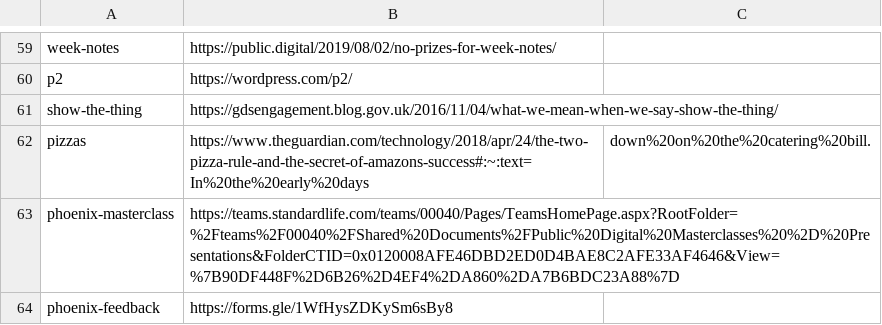
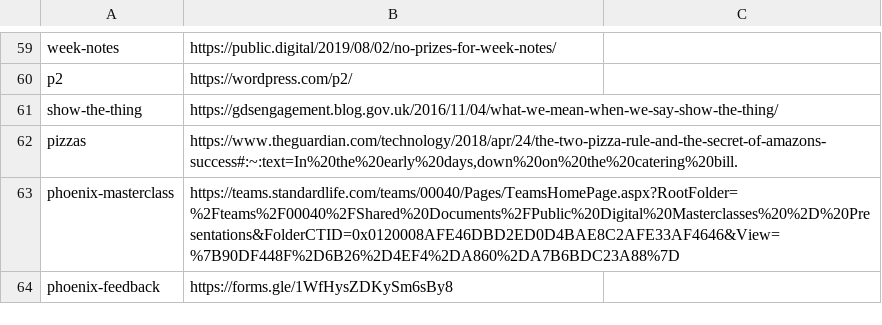
Before and after one commit to publicdigital/url-shortener, a CSV file: build-short-urls/pd-short-urls.csv, drawn as a sheet; only a part is shown, gaps mark what is left out.

Commit message:
Enclose URL with a comma in it for better CSV parsing

```diff
--- a/build-short-urls/pd-short-urls.csv
+++ b/build-short-urls/pd-short-urls.csv
@@ -61,3 +61,3 @@ p2,https://wordpress.com/p2/
 show-the-thing,https://gdsengagement.blog.gov.uk/2016/11/04/what-we-mean-when-we-say-show-the-thing/
-pizzas,https://www.theguardian.com/technology/2018/apr/24/the-two-pizza-rule-and-the-secret-of-amazons-success#:~:text=In%20the%20early%20days,down%20on%20the%20catering%20bill.
+pizzas,"https://www.theguardian.com/technology/2018/apr/24/the-two-pizza-rule-and-the-secret-of-amazons-success#:~:text=In%20the%20early%20days,down%20on%20the%20catering%20bill."
 phoenix-masterclass,https://teams.standardlife.com/teams/00040/Pages/TeamsHomePage.aspx?RootFolder=%2Fteams%2F00040%2FShared%20Documents%2FPublic%20Digital%20Masterclasses%20%2D%20Presentations&FolderCTID=0x0120008AFE46DBD2ED0D4BAE8C2AFE33AF4646&View=%7B90DF448F%2D6B26%2D4EF4%2DA860%2DA7B6BDC23A88%7D
```
